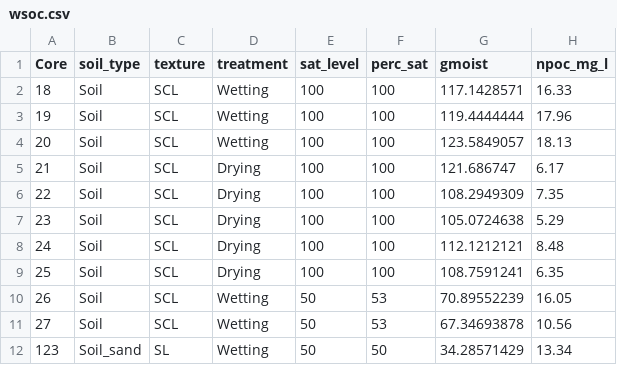
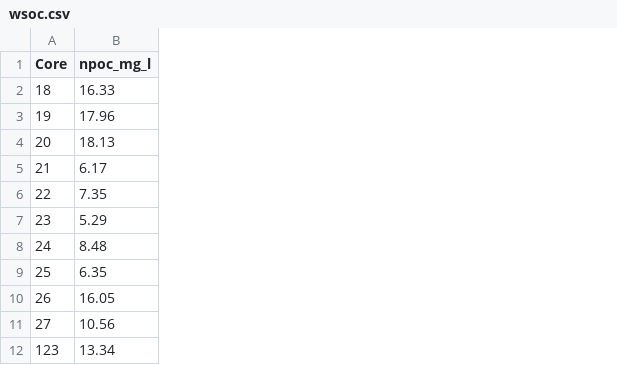
Before and after one commit to kaizadp/introductoryR, a CSV file: data/hysteresis_demo/wsoc.csv, drawn as a sheet; only a part is shown; the diff names each change by its address in the sheet, - before the commit and + after, or states it on an @@ line.

Commit message:
clean wsoc file

```diff
--- a/data/hysteresis_demo/wsoc.csv
+++ b/data/hysteresis_demo/wsoc.csv
-column B (soil_type), rows 2-12: Soil | Soil | Soil | Soil | Soil | Soil | Soil | Soil | Soil | Soil | Soil_sand
-column C (texture), rows 2-12: SCL | SCL | SCL | SCL | SCL | SCL | SCL | SCL | SCL | SCL | SL
-column D (treatment), rows 2-12: Wetting | Wetting | Wetting | Drying | Drying | Drying | Drying | Drying | Wetting | Wetting | Wetting
-column E (sat_level), rows 2-12: 100 | 100 | 100 | 100 | 100 | 100 | 100 | 100 | 50 | 50 | 50
-column F (perc_sat), rows 2-12: 100 | 100 | 100 | 100 | 100 | 100 | 100 | 100 | 53 | 53 | 50
-column G (gmoist), rows 2-12: 117.1428571 | 119.4444444 | 123.5849057 | 121.686747 | 108.2949309 | 105.0724638 | 112.1212121 | 108.7591241 | 70.89552239 | 67.34693878 | 34.28571429
```
